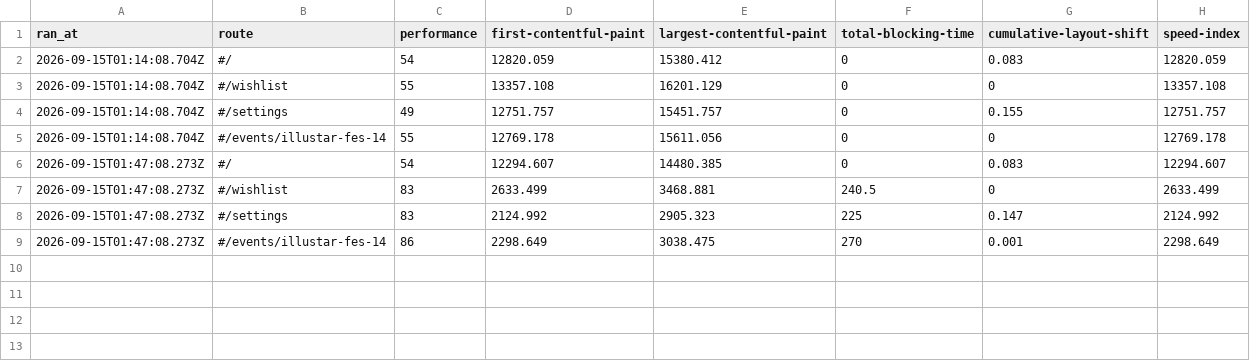
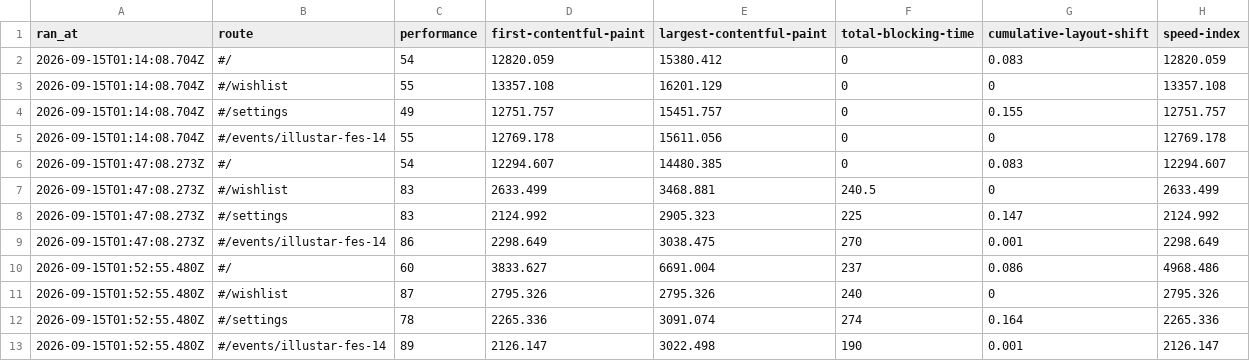
Before and after one commit to bini59/317_gbc_seoko, a CSV file: docs/perf-history.csv, drawn as a sheet.

```diff
--- a/docs/perf-history.csv
+++ b/docs/perf-history.csv
@@ -9 +9,5 @@ ran_at,route,performance,first-contentful-paint,largest-contentful-paint,total-b
 2026-09-15T01:47:08.273Z,#/events/illustar-fes-14,86,2298.649,3038.475,270,0.001,2298.649
+2026-09-15T01:52:55.480Z,#/,60,3833.627,6691.004,237,0.086,4968.486
+2026-09-15T01:52:55.480Z,#/wishlist,87,2795.326,2795.326,240,0,2795.326
+2026-09-15T01:52:55.480Z,#/settings,78,2265.336,3091.074,274,0.164,2265.336
+2026-09-15T01:52:55.480Z,#/events/illustar-fes-14,89,2126.147,3022.498,190,0.001,2126.147
```
